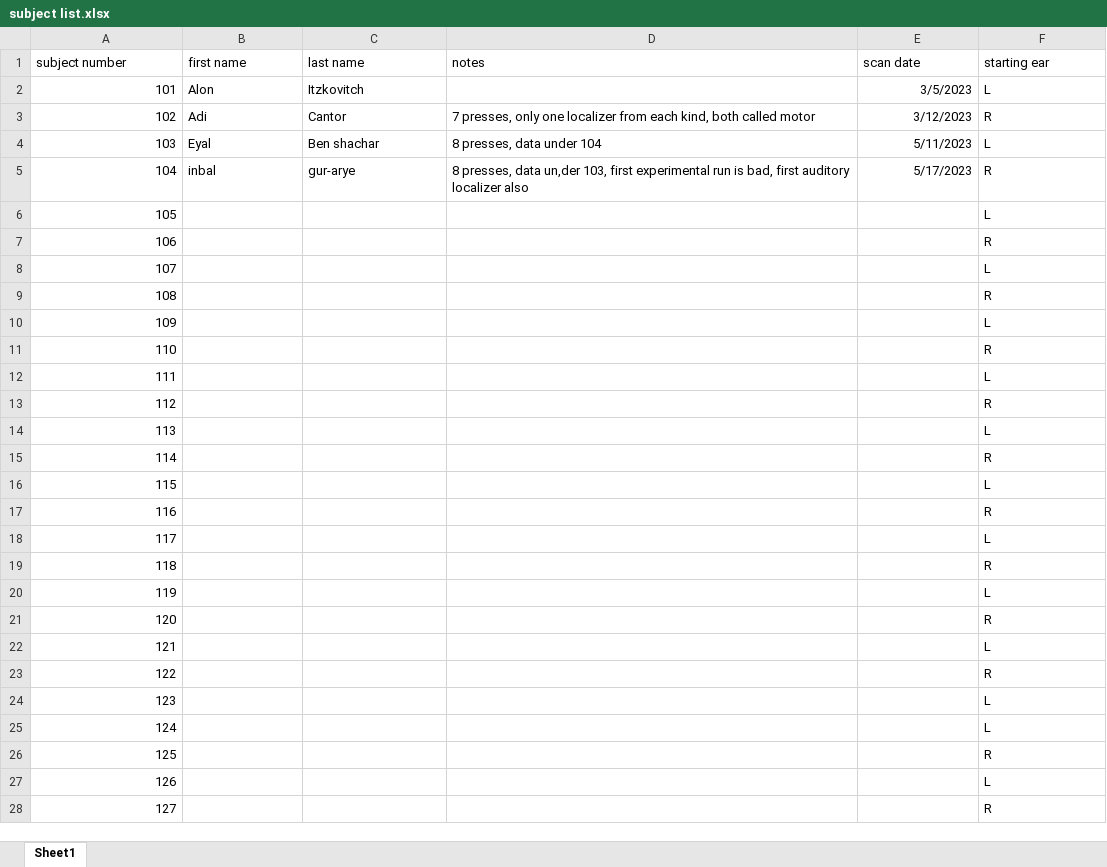
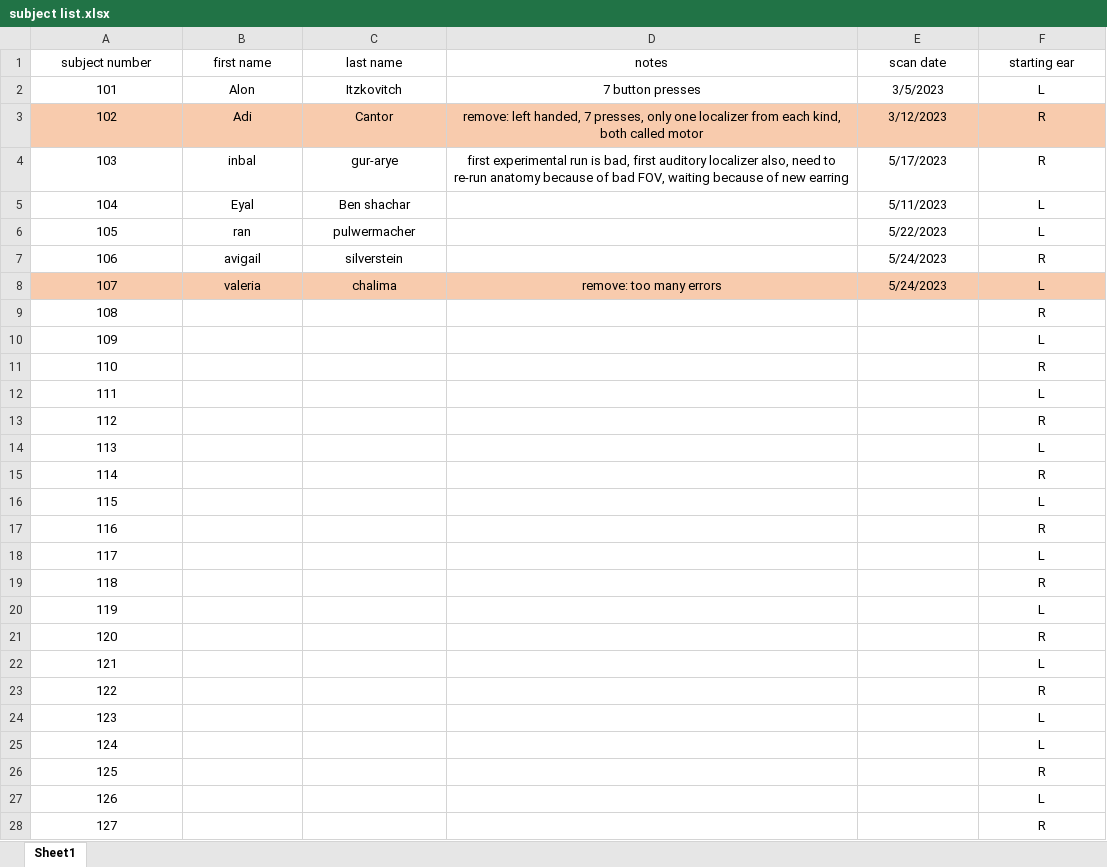
Before and after one commit to JonatanSahar/auditory-motor-fMRI, an Excel workbook: subject list.xlsx, sheet Sheet1, drawn as a sheet; only a part is shown; values as stored, in another font and other column widths than the file's, no borders; the diff covers the shown part only; the diff names each change by its address in the sheet, - before the commit and + after, or states it on an @@ line.

Commit message:
update

```diff
--- a/subject list.xlsx (sheet Sheet1)
+++ b/subject list.xlsx (sheet Sheet1)
-A1:F1 alignment: left
+A1:F1 alignment: center
-A2:A28 alignment: right
+A2:A28 alignment: center
-B2:C2 alignment: left
+B2:C2 alignment: center
-D2 (notes): (empty)
+D2 (notes): 7 button presses
-E2:E5 alignment: right
+E2:E5 alignment: center
-F2:F28 alignment: left
+F2:F28 alignment: center
-A3:F3 fill: none
+A3:F3 fill: #F8CBAD
-B3:D4 alignment: left
+B3:D4 alignment: center
-D3 (notes): 7 presses,…
+D3 (notes): remove: left handed, 7 presses,…
-B4 (first name): Eyal
+B4 (first name): inbal
-C4 (last name): Ben shachar
+C4 (last name): gur-arye
-D4 (notes): 8 presses, data under 104
+D4 (notes): first experimental run is bad, first auditory localizer also, need to re-run anatomy because of bad FOV, waiting because of new earring
-E4 (scan date): 5/11/2023
+E4 (scan date): 5/17/2023
-F4 (starting ear): L
+F4 (starting ear): R
-B5 (first name): inbal
+B5 (first name): Eyal
-B5:C5 alignment: left
+B5:C5 alignment: center
-C5 (last name): gur-arye
+C5 (last name): Ben shachar
-D5 (notes): 8 presses, data un,der 103, first experimental run is bad, first auditory localizer also
+D5 (notes): (empty)
-E5 (scan date): 5/17/2023
+E5 (scan date): 5/11/2023
-F5 (starting ear): R
+F5 (starting ear): L
-B6 (first name): (empty)
+B6 (first name): ran
-C6 (last name): (empty)
+C6 (last name): pulwermacher
-E6 (scan date): (empty)
+E6 (scan date): 5/22/2023
-B7 (first name): (empty)
+B7 (first name): avigail
-C7 (last name): (empty)
+C7 (last name): silverstein
-E7:E8 (scan date): (empty)
+E7:E8 (scan date): 5/24/2023
-A8:F8 fill: none
+A8:F8 fill: #F8CBAD
-B8 (first name): (empty)
+B8 (first name): valeria
-C8 (last name): (empty)
+C8 (last name): chalima
-D8 (notes): (empty)
+D8 (notes): remove: too many errors
```
Also changed, not shown: cell formats elsewhere in this sheet.
